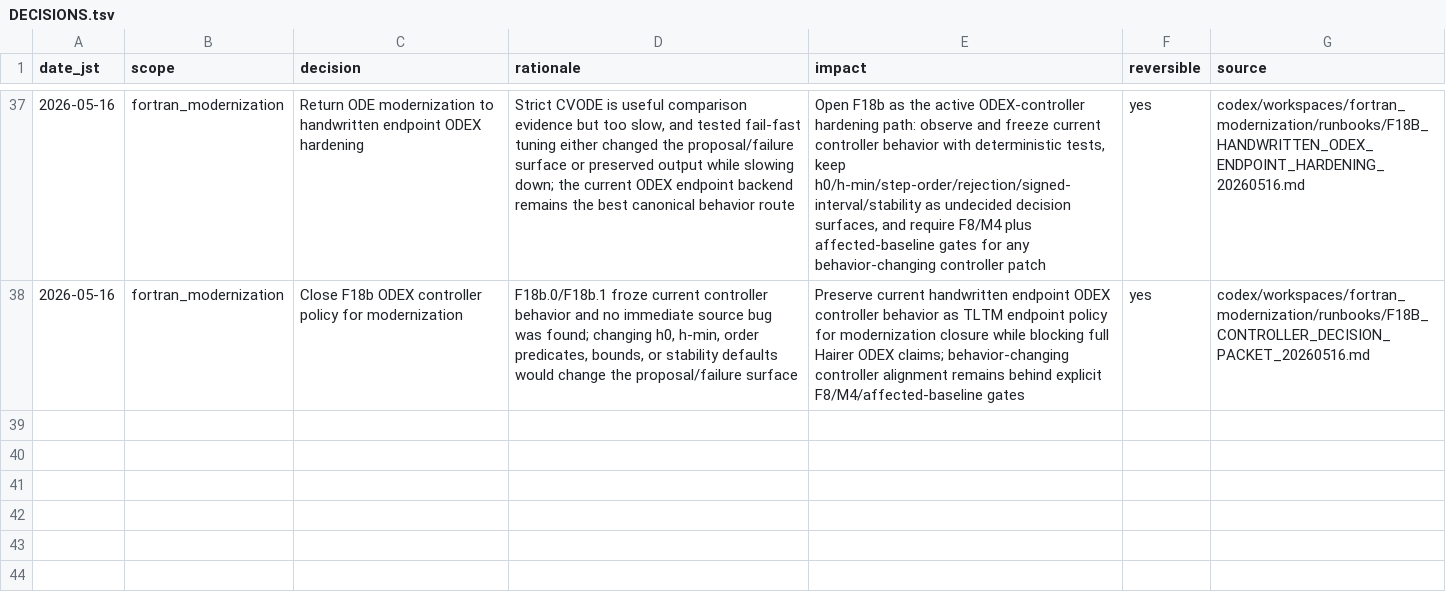
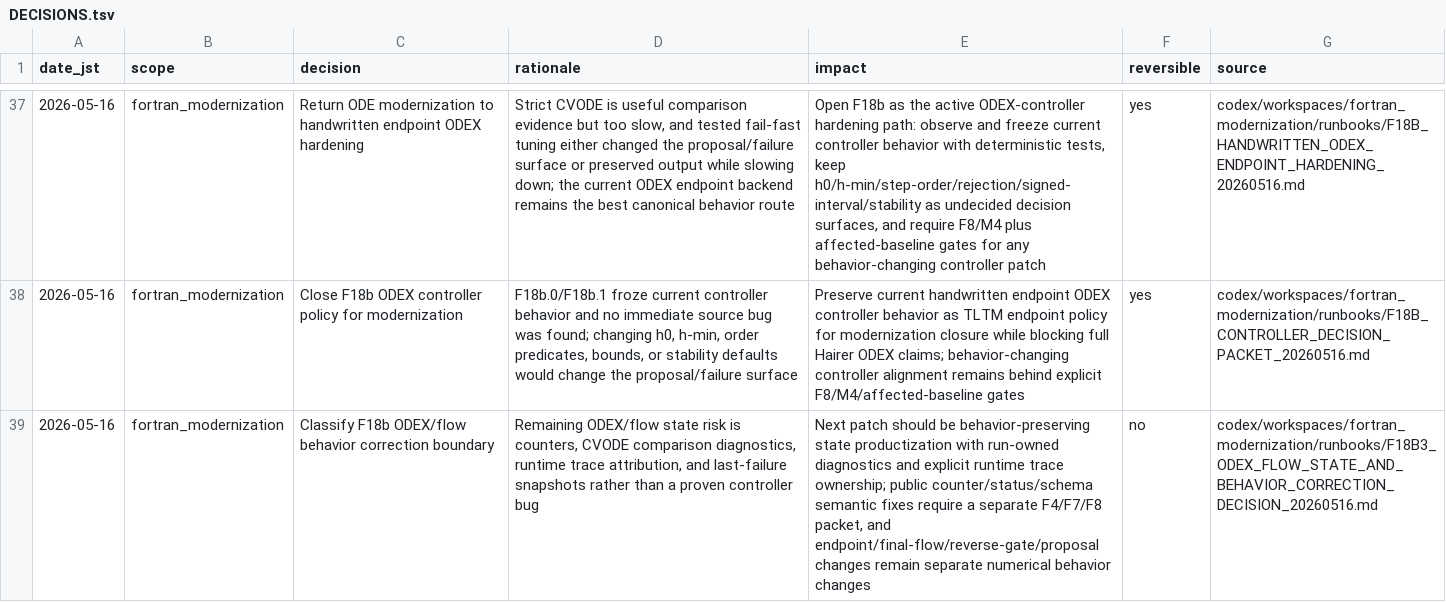
Before and after one commit to C-Y-Chou/generalized-thimble-hmc, a TSV file: codex/state/DECISIONS.tsv, drawn as a sheet; only a part is shown, gaps mark what is left out; the diff names each change by its address in the sheet, - before the commit and + after, or states it on an @@ line.

Commit message:
Record F18b ODEX flow state decision

```diff
--- a/codex/state/DECISIONS.tsv
+++ b/codex/state/DECISIONS.tsv
+row 39: 2026-05-16 | fortran_modernization | Classify F18b ODEX/flow behavior correction boundary | Remaining ODEX/flow state risk is counters, CVODE comparison diagnostics, runtime trace attribution, and last-failure snapshots rather than a proven controller bug | Next patch should be behavior-preserving state productization with run-owned diagnostics and explicit runtime trace ownership; public counter/status/schema semantic fixes require a separate F4/F7/F8 packet, and endpoint/final-flow/reverse-gate/proposal changes remain separate numerical behavior changes | no | codex/workspaces/fortran_modernization/runbooks/F18B3_ODEX_FLOW_STATE_AND_BEHAVIOR_CORRECTION_DECISION_20260516.md
```
Also changed, not shown: codex/state/LOCAL_WORKTREES.tsv, codex/state/OPEN_ITEMS.tsv, 9 other files.
